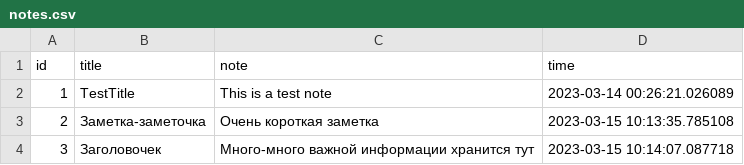
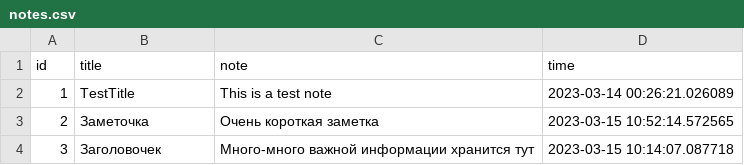
Before and after one commit to toshahd2/Interim_certification, a CSV file: notes.csv, drawn as a sheet.

```diff
--- a/notes.csv
+++ b/notes.csv
@@ -2,3 +2,3 @@ id;title;note;time
 1;TestTitle;This is a test note;2023-03-14 00:26:21.026089
-2;Заметка-заметочка;Очень короткая заметка;2023-03-15 10:13:35.785108
+2;Заметочка;Очень короткая заметка;2023-03-15 10:52:14.572565
 3;Заголовочек;Много-много важной информации хранится тут;2023-03-15 10:14:07.087718
```
Also changed, not shown: 2 other files.
